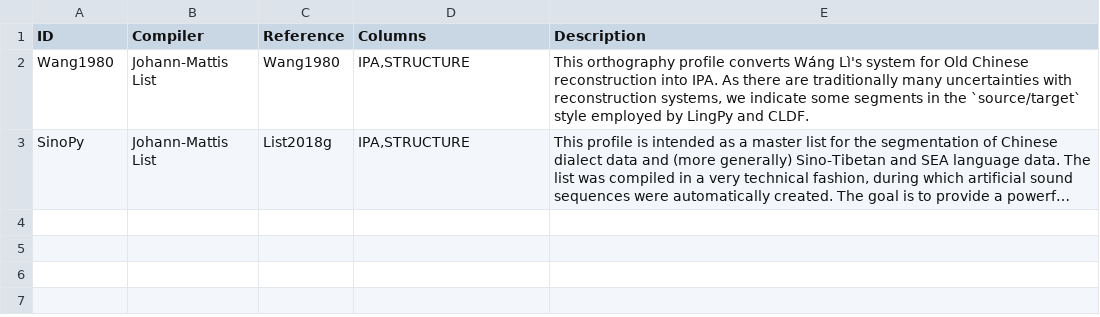
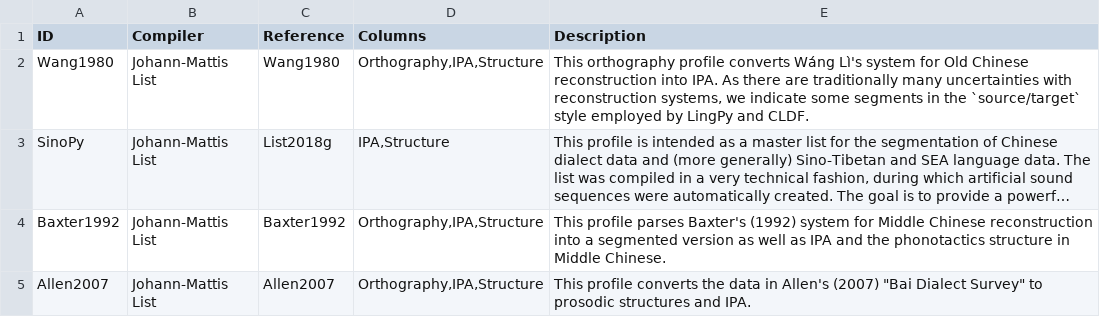
Before and after one commit to orthograpy/orthograpy, a TSV file: src/orthograpy/data/orthographies.tsv, drawn as a sheet; long unchanged cells end in …; the diff names each change by its address in the sheet, - before the commit and + after, or states it on an @@ line.

```diff
--- a/src/orthograpy/data/orthographies.tsv
+++ b/src/orthograpy/data/orthographies.tsv
-D2 (Columns): IPA,STRUCTURE
+D2 (Columns): Orthography,IPA,Structure
-D3 (Columns): IPA,STRUCTURE
+D3 (Columns): IPA,Structure
+row 4: Baxter1992 | Johann-Mattis List | Baxter1992 | Orthography,IPA,Structure | This profile parses Baxter's (1992) system for Middle Chinese reconstruction into a segmented version as well as IPA and the phonotactics structure in Middle Chinese.
+row 5: Allen2007 | Johann-Mattis List | Allen2007 | Orthography,IPA,Structure | This profile converts the data in Allen's (2007) "Bai Dialect Survey" to prosodic structures and IPA.
```
Also changed, not shown: src/orthograpy/data/SinoPy.tsv, src/orthograpy/data/Wang1980.tsv, 4 other files.
